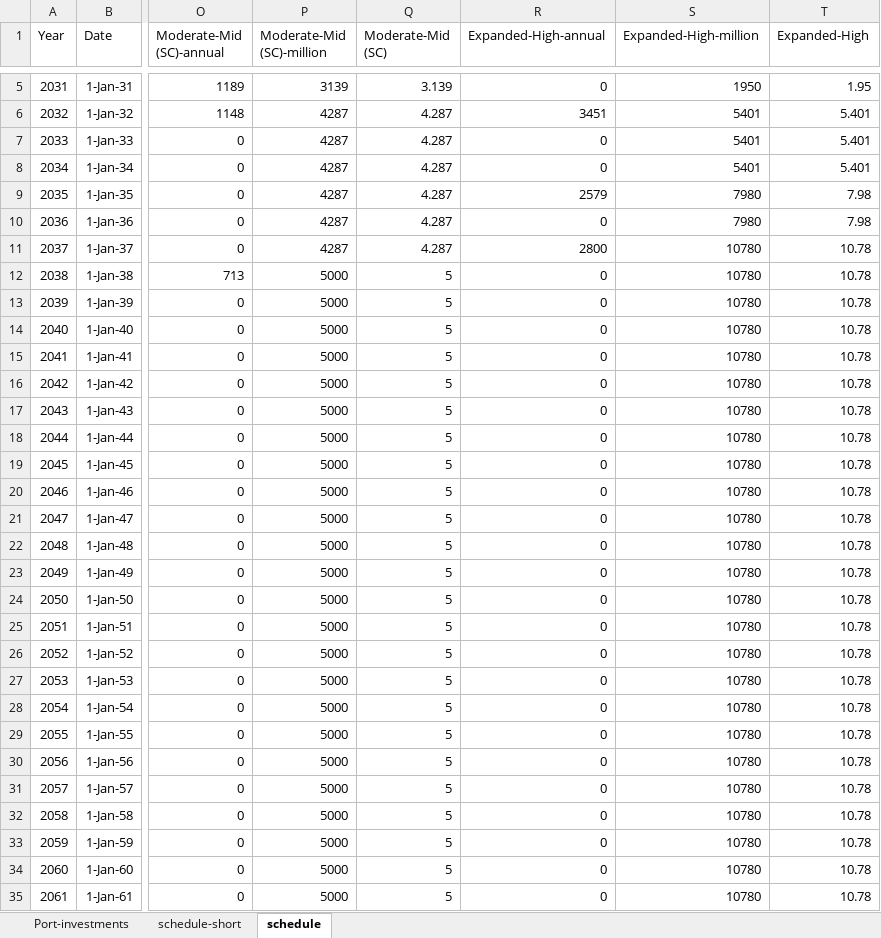
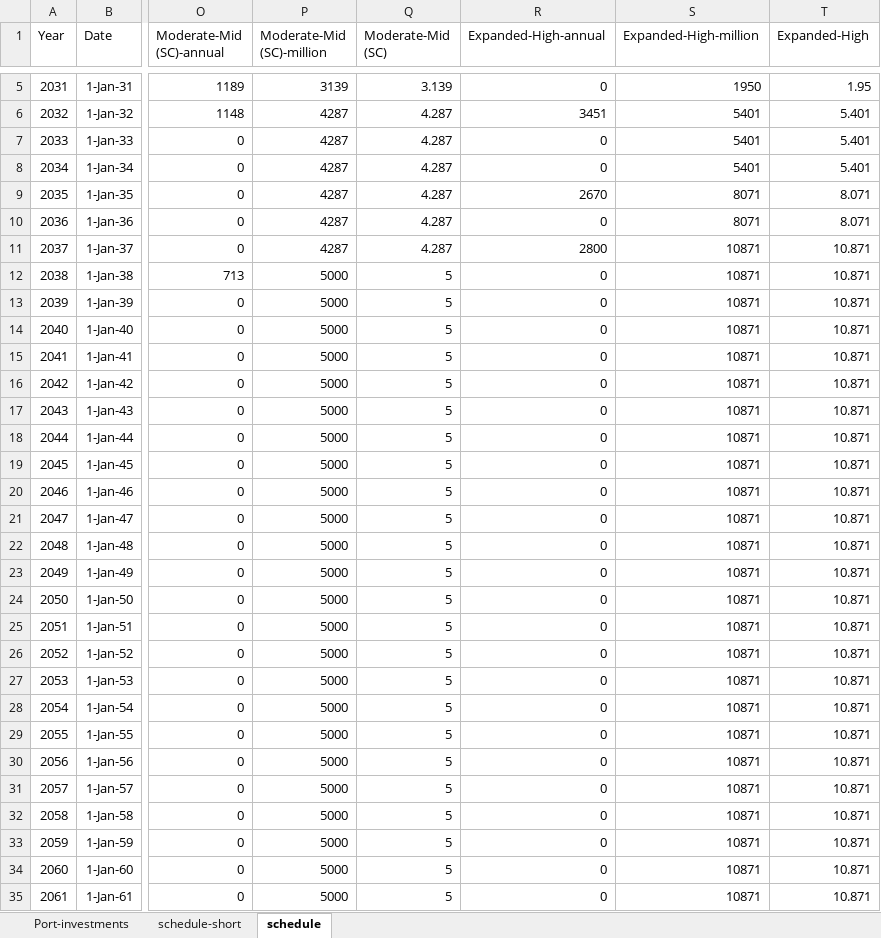
Before and after one commit to NREL/CORAL, an Excel workbook: analysis/library/investments/scenario-investments.xlsx, sheet schedule, drawn as a sheet; only a part is shown, gaps mark what is left out; values as stored, in another font and other column widths than the file's, no borders; the diff names each change by its address in the sheet, - before the commit and + after, or states it on an @@ line.

```diff
--- a/analysis/library/investments/scenario-investments.xlsx (sheet schedule)
+++ b/analysis/library/investments/scenario-investments.xlsx (sheet schedule)
-R9 (Expanded-High-annual): 2579
+R9 (Expanded-High-annual): 2670
-S9:S10 (Expanded-High-million): 7980
+S9:S10 (Expanded-High-million): 8071
-T9:T10 (Expanded-High): 7.98
+T9:T10 (Expanded-High): 8.071
-S11:S35 (Expanded-High-million): 10780
+S11:S35 (Expanded-High-million): 10871
-T11:T35 (Expanded-High): 10.78
+T11:T35 (Expanded-High): 10.871
```
Also changed, not shown: sheet schedule-short, sheet Port-investments, analysis/results/cumulative-capacity.xlsx, 42 other files.
